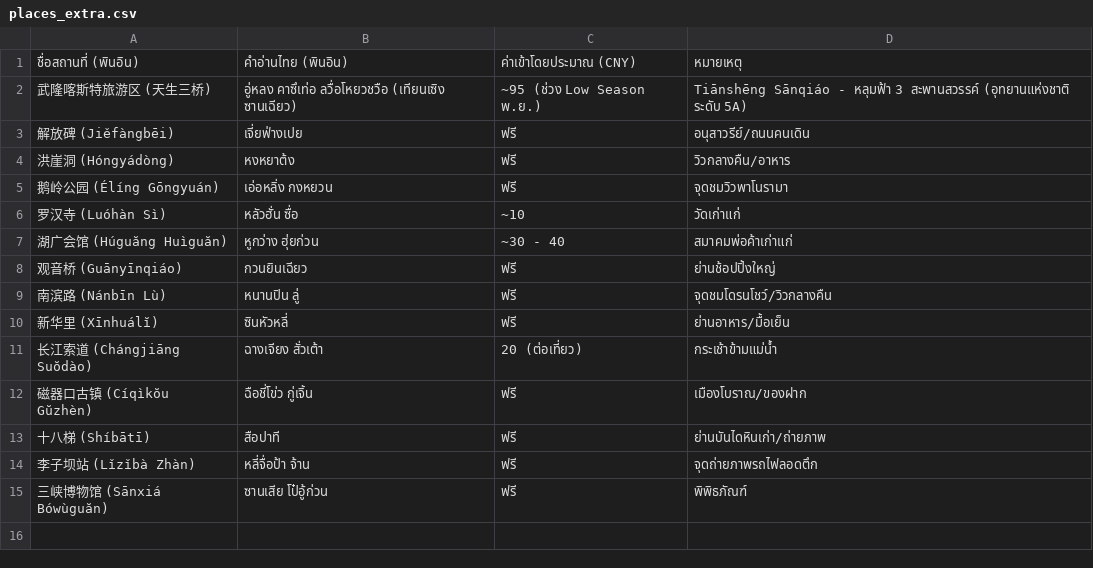
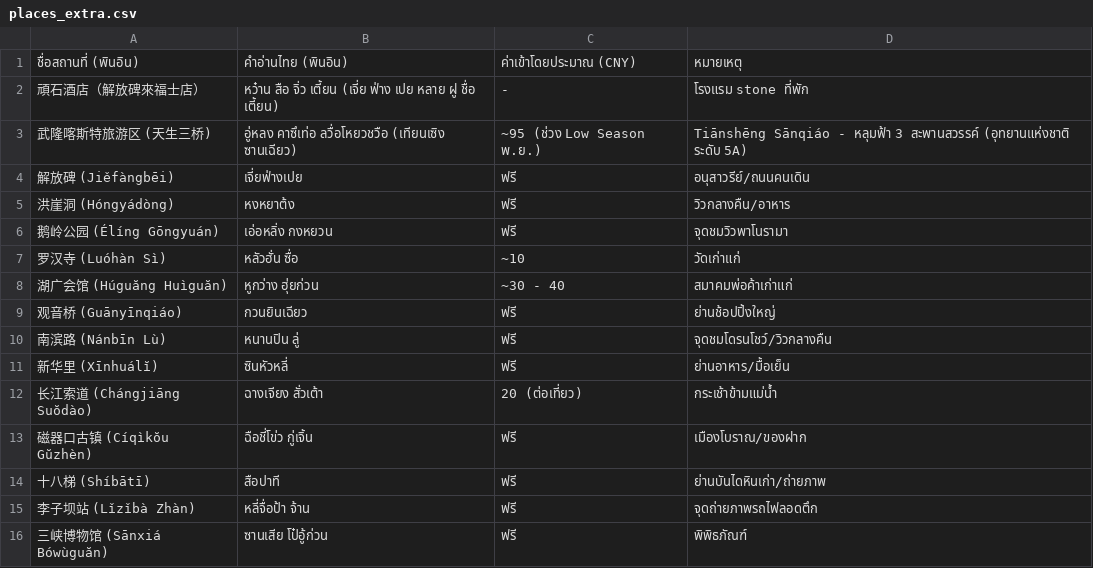
Before and after one commit to siluatelive/ckg_Itinerary, a CSV file: places_extra.csv, drawn as a sheet; the diff names each change by its address in the sheet, - before the commit and + after, or states it on an @@ line.

Commit message:
Update places_extra.csv

```diff
--- a/places_extra.csv
+++ b/places_extra.csv
+row 2: 頑石酒店（解放碑來福士店） | หว๋าน สือ จิ่ว เตี้ยน (เจี่ย ฟ่าง เปย หลาย ฝู ชื่อ เตี้ยน) | - | โรงแรม stone ที่พัก
```
